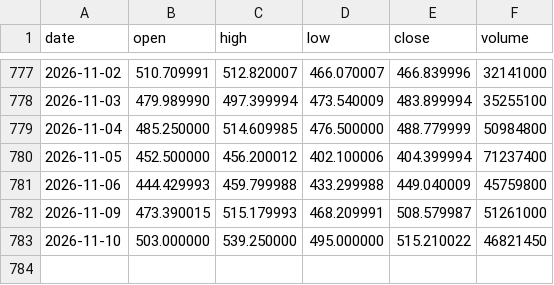
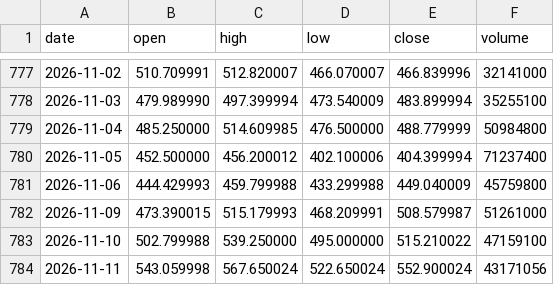
Before and after one commit to lenaxia/ai-trading, a CSV file: forward/data/AMD.csv, drawn as a sheet; only a part is shown, gaps mark what is left out.

```diff
--- a/forward/data/AMD.csv
+++ b/forward/data/AMD.csv
@@ -782,2 +782,3 @@ date,open,high,low,close,volume
 2026-11-09,473.390015,515.179993,468.209991,508.579987,51261000
-2026-11-10,503.000000,539.250000,495.000000,515.210022,46821450
+2026-11-10,502.799988,539.250000,495.000000,515.210022,47159100
+2026-11-11,543.059998,567.650024,522.650024,552.900024,43171056
```
Also changed, not shown: forward/data/AAPL.csv, forward/data/AMZN.csv, 16 other files.
